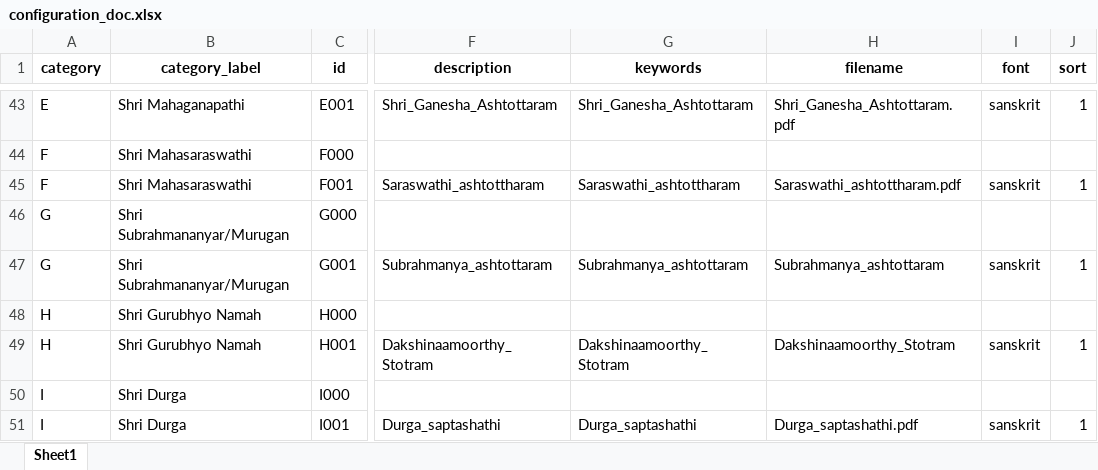
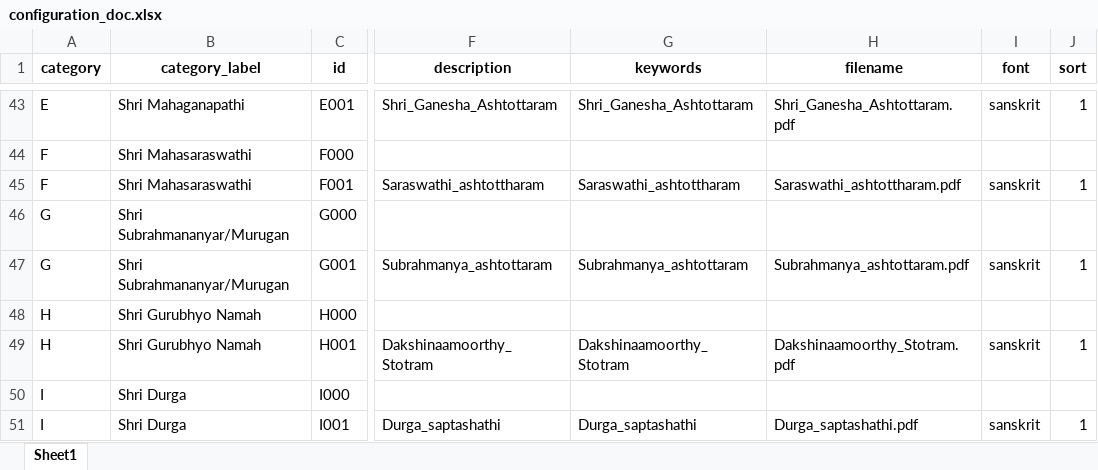
Before and after one commit to sangrahaalaya/vedametc, an Excel workbook: configuration_doc.xlsx, sheet Sheet1, drawn as a sheet; only a part is shown, gaps mark what is left out; values as stored, in another font and other column widths than the file's, no borders; the diff names each change by its address in the sheet, - before the commit and + after, or states it on an @@ line.

```diff
--- a/configuration_doc.xlsx (sheet Sheet1)
+++ b/configuration_doc.xlsx (sheet Sheet1)
-H47 (filename): Subrahmanya_ashtottaram
+H47 (filename): Subrahmanya_ashtottaram.pdf
-H49 (filename): Dakshinaamoorthy_Stotram
+H49 (filename): Dakshinaamoorthy_Stotram.pdf
```
Also changed, not shown: 1 other file.
